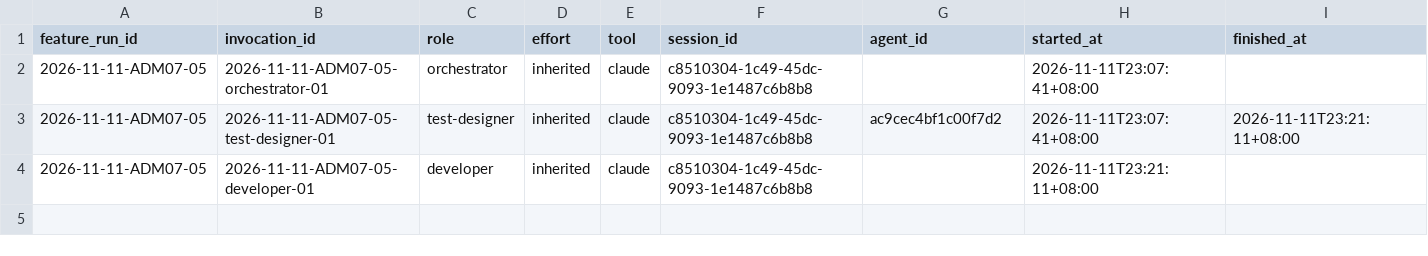
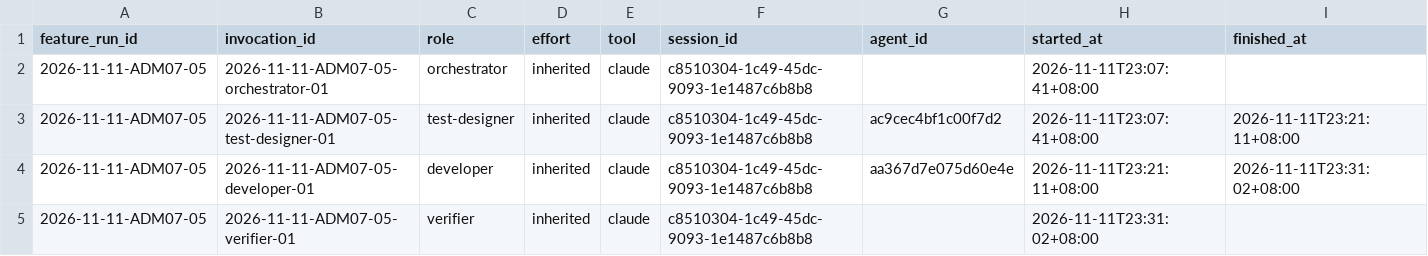
Before and after one commit to CS3227-2610-MP4-learnSWE/CS3227-2610-MP4, a CSV file: workflow/usage/runs/2026-11-11-ADM07-05/invocations.csv, drawn as a sheet.

```diff
--- a/workflow/usage/runs/2026-11-11-ADM07-05/invocations.csv
+++ b/workflow/usage/runs/2026-11-11-ADM07-05/invocations.csv
@@ -3,2 +3,3 @@ feature_run_id,invocation_id,role,effort,tool,session_id,agent_id,started_at,fin
 2026-11-11-ADM07-05,2026-11-11-ADM07-05-test-designer-01,test-designer,inherited,claude,c8510304-1c49-45dc-9093-1e1487c6b8b8,ac9cec4bf1c00f7d2,2026-11-11T23:07:41+08:00,2026-11-11T23:21:11+08:00
-2026-11-11-ADM07-05,2026-11-11-ADM07-05-developer-01,developer,inherited,claude,c8510304-1c49-45dc-9093-1e1487c6b8b8,,2026-11-11T23:21:11+08:00,
+2026-11-11-ADM07-05,2026-11-11-ADM07-05-developer-01,developer,inherited,claude,c8510304-1c49-45dc-9093-1e1487c6b8b8,aa367d7e075d60e4e,2026-11-11T23:21:11+08:00,2026-11-11T23:31:02+08:00
+2026-11-11-ADM07-05,2026-11-11-ADM07-05-verifier-01,verifier,inherited,claude,c8510304-1c49-45dc-9093-1e1487c6b8b8,,2026-11-11T23:31:02+08:00,
```
